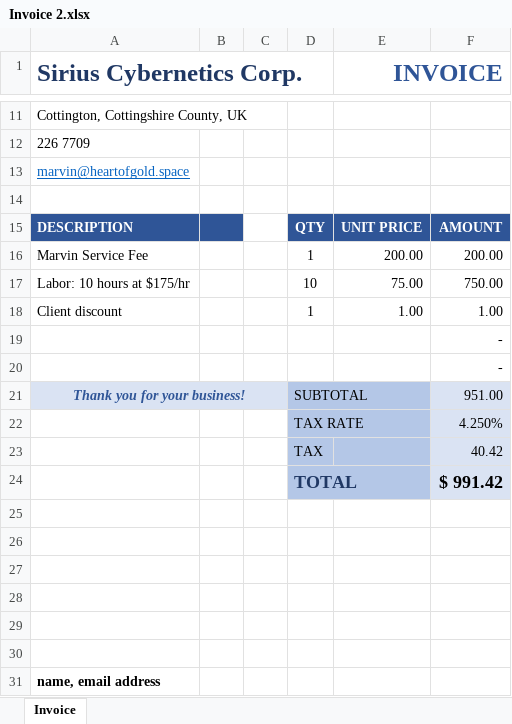
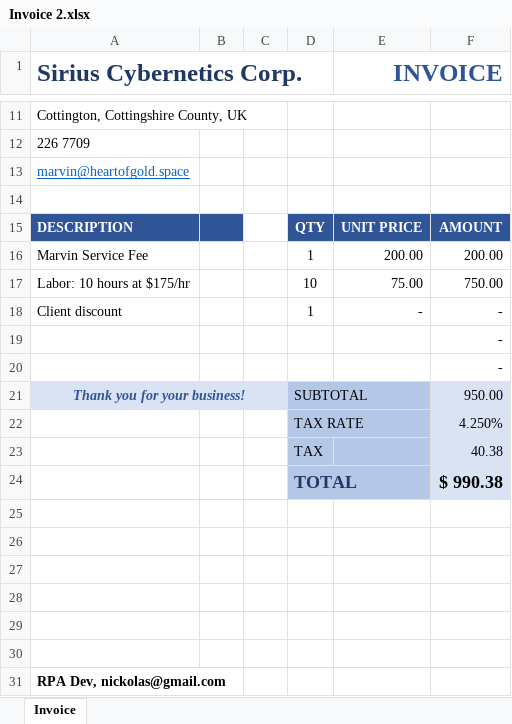
Before and after one commit to NickolasFchinni/RPAacme_system, an Excel workbook: Invoices/Invoice 2.xlsx, sheet Invoice, drawn as a sheet; only a part is shown, gaps mark what is left out; values as stored, in another font and other column widths than the file's, no borders; the diff names each change by its address in the sheet, - before the commit and + after, or states it on an @@ line.

```diff
--- a/Invoices/Invoice 2.xlsx (sheet Invoice)
+++ b/Invoices/Invoice 2.xlsx (sheet Invoice)
-E18 (INVOICE): 1.00
+E18 (INVOICE): -
-F18: 1.00
+F18: -
-F21: 951.00
+F21: 950.00
-F23: 40.42
+F23: 40.38
-F24: $ 991.42
+F24: $ 990.38
-A31 (Sirius Cybernetics Corp.): name, email address
+A31 (Sirius Cybernetics Corp.): RPA Dev, nickolas@gmail.com
```
Also changed, not shown: Invoices/Invoice 1.xlsx, Invoices/Invoice 3.xlsx, 8 other files.
